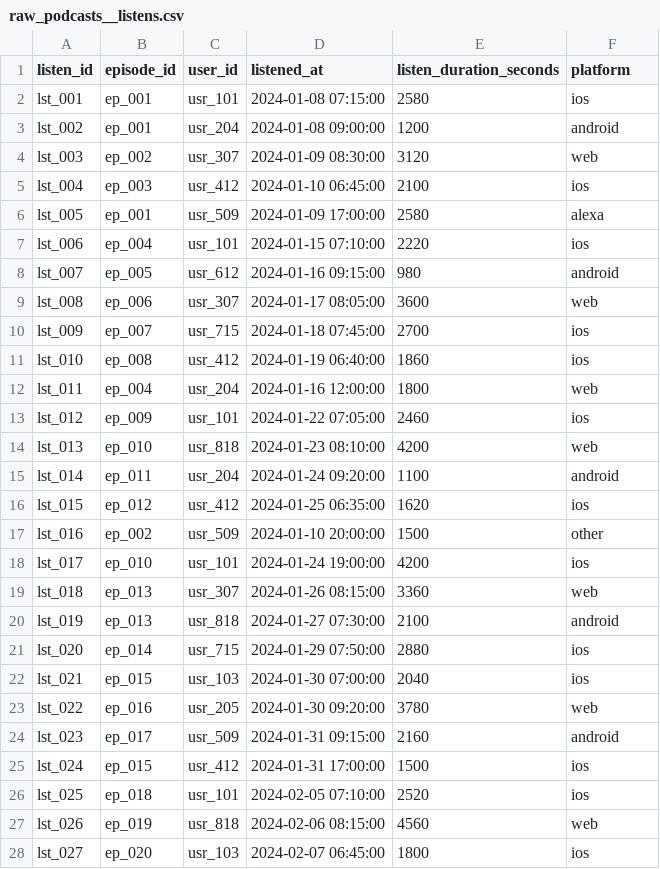
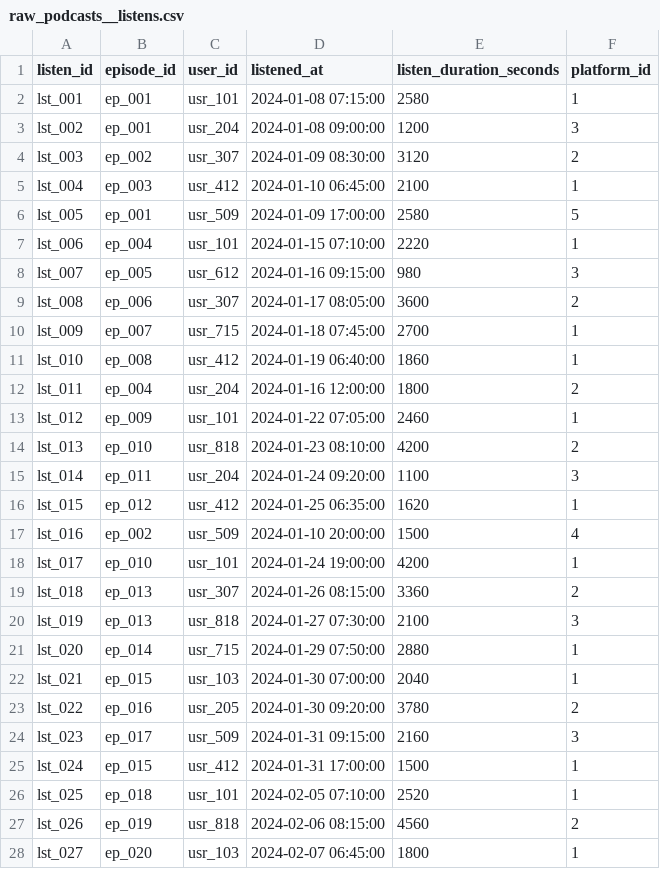
Before and after one commit to godatadriven/academy-dbt-at-scale, a CSV file: set_up_project/seeds/_seeds_setup/raw_podcasts__listens.csv, drawn as a sheet; only a part is shown; the diff covers the shown part only.

```diff
--- a/set_up_project/seeds/_seeds_setup/raw_podcasts__listens.csv
+++ b/set_up_project/seeds/_seeds_setup/raw_podcasts__listens.csv
@@ -1,28 +1,28 @@
-listen_id,episode_id,user_id,listened_at,listen_duration_seconds,platform
-lst_001,ep_001,usr_101,2024-01-08 07:15:00,2580,ios
-lst_002,ep_001,usr_204,2024-01-08 09:00:00,1200,android
-lst_003,ep_002,usr_307,2024-01-09 08:30:00,3120,web
-lst_004,ep_003,usr_412,2024-01-10 06:45:00,2100,ios
-lst_005,ep_001,usr_509,2024-01-09 17:00:00,2580,alexa
-lst_006,ep_004,usr_101,2024-01-15 07:10:00,2220,ios
-lst_007,ep_005,usr_612,2024-01-16 09:15:00,980,android
-lst_008,ep_006,usr_307,2024-01-17 08:05:00,3600,web
-lst_009,ep_007,usr_715,2024-01-18 07:45:00,2700,ios
-lst_010,ep_008,usr_412,2024-01-19 06:40:00,1860,ios
-lst_011,ep_004,usr_204,2024-01-16 12:00:00,1800,web
-lst_012,ep_009,usr_101,2024-01-22 07:05:00,2460,ios
-lst_013,ep_010,usr_818,2024-01-23 08:10:00,4200,web
-lst_014,ep_011,usr_204,2024-01-24 09:20:00,1100,android
-lst_015,ep_012,usr_412,2024-01-25 06:35:00,1620,ios
-lst_016,ep_002,usr_509,2024-01-10 20:00:00,1500,other
-lst_017,ep_010,usr_101,2024-01-24 19:00:00,4200,ios
-lst_018,ep_013,usr_307,2024-01-26 08:15:00,3360,web
-lst_019,ep_013,usr_818,2024-01-27 07:30:00,2100,android
-lst_020,ep_014,usr_715,2024-01-29 07:50:00,2880,ios
-lst_021,ep_015,usr_103,2024-01-30 07:00:00,2040,ios
-lst_022,ep_016,usr_205,2024-01-30 09:20:00,3780,web
-lst_023,ep_017,usr_509,2024-01-31 09:15:00,2160,android
-lst_024,ep_015,usr_412,2024-01-31 17:00:00,1500,ios
-lst_025,ep_018,usr_101,2024-02-05 07:10:00,2520,ios
-lst_026,ep_019,usr_818,2024-02-06 08:15:00,4560,web
-lst_027,ep_020,usr_103,2024-02-07 06:45:00,1800,ios
+listen_id,episode_id,user_id,listened_at,listen_duration_seconds,platform_id
+lst_001,ep_001,usr_101,2024-01-08 07:15:00,2580,1
+lst_002,ep_001,usr_204,2024-01-08 09:00:00,1200,3
+lst_003,ep_002,usr_307,2024-01-09 08:30:00,3120,2
+lst_004,ep_003,usr_412,2024-01-10 06:45:00,2100,1
+lst_005,ep_001,usr_509,2024-01-09 17:00:00,2580,5
+lst_006,ep_004,usr_101,2024-01-15 07:10:00,2220,1
+lst_007,ep_005,usr_612,2024-01-16 09:15:00,980,3
+lst_008,ep_006,usr_307,2024-01-17 08:05:00,3600,2
+lst_009,ep_007,usr_715,2024-01-18 07:45:00,2700,1
+lst_010,ep_008,usr_412,2024-01-19 06:40:00,1860,1
+lst_011,ep_004,usr_204,2024-01-16 12:00:00,1800,2
+lst_012,ep_009,usr_101,2024-01-22 07:05:00,2460,1
+lst_013,ep_010,usr_818,2024-01-23 08:10:00,4200,2
+lst_014,ep_011,usr_204,2024-01-24 09:20:00,1100,3
+lst_015,ep_012,usr_412,2024-01-25 06:35:00,1620,1
+lst_016,ep_002,usr_509,2024-01-10 20:00:00,1500,4
+lst_017,ep_010,usr_101,2024-01-24 19:00:00,4200,1
+lst_018,ep_013,usr_307,2024-01-26 08:15:00,3360,2
+lst_019,ep_013,usr_818,2024-01-27 07:30:00,2100,3
+lst_020,ep_014,usr_715,2024-01-29 07:50:00,2880,1
+lst_021,ep_015,usr_103,2024-01-30 07:00:00,2040,1
+lst_022,ep_016,usr_205,2024-01-30 09:20:00,3780,2
+lst_023,ep_017,usr_509,2024-01-31 09:15:00,2160,3
+lst_024,ep_015,usr_412,2024-01-31 17:00:00,1500,1
+lst_025,ep_018,usr_101,2024-02-05 07:10:00,2520,1
+lst_026,ep_019,usr_818,2024-02-06 08:15:00,4560,2
+lst_027,ep_020,usr_103,2024-02-07 06:45:00,1800,1
```
Also changed, not shown: 43 edited cells elsewhere in this file, 5 other files.
